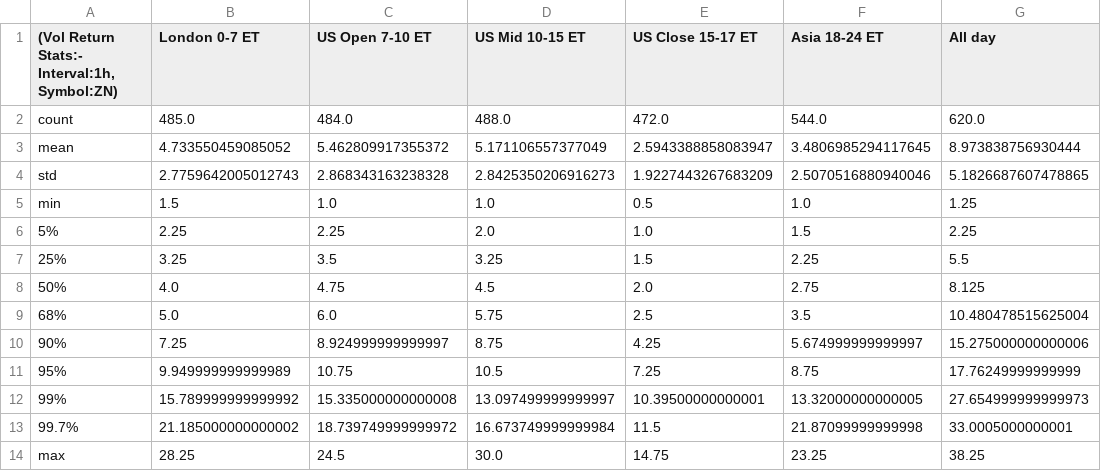
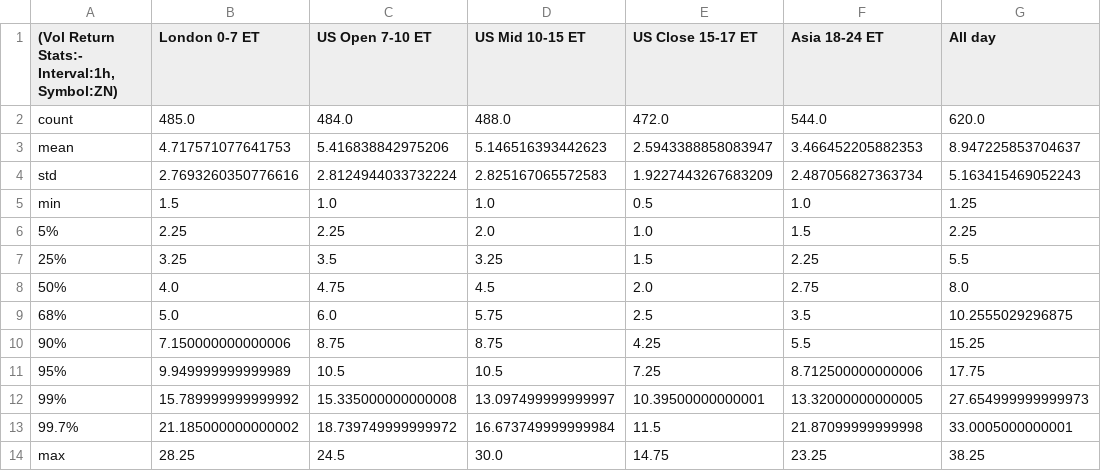
Before and after one commit to Siddhartha-Patolia/DistroDashboard, a CSV file: Intraday_data_files_stats_and_plots_folder/ZN_1h_Volatility_Returns_stats.csv, drawn as a sheet.

```diff
--- a/Intraday_data_files_stats_and_plots_folder/ZN_1h_Volatility_Returns_stats.csv
+++ b/Intraday_data_files_stats_and_plots_folder/ZN_1h_Volatility_Returns_stats.csv
@@ -2,4 +2,4 @@
 count,485.0,484.0,488.0,472.0,544.0,620.0
-mean,4.733550459085052,5.462809917355372,5.171106557377049,2.5943388858083947,3.4806985294117645,8.973838756930444
-std,2.7759642005012743,2.868343163238328,2.8425350206916273,1.9227443267683209,2.5070516880940046,5.1826687607478865
+mean,4.717571077641753,5.416838842975206,5.146516393442623,2.5943388858083947,3.466452205882353,8.947225853704637
+std,2.7693260350776616,2.8124944033732224,2.825167065572583,1.9227443267683209,2.487056827363734,5.163415469052243
 min,1.5,1.0,1.0,0.5,1.0,1.25
@@ -7,6 +7,6 @@ min,1.5,1.0,1.0,0.5,1.0,1.25
 25%,3.25,3.5,3.25,1.5,2.25,5.5
-50%,4.0,4.75,4.5,2.0,2.75,8.125
-68%,5.0,6.0,5.75,2.5,3.5,10.480478515625004
-90%,7.25,8.924999999999997,8.75,4.25,5.674999999999997,15.275000000000006
-95%,9.949999999999989,10.75,10.5,7.25,8.75,17.76249999999999
+50%,4.0,4.75,4.5,2.0,2.75,8.0
+68%,5.0,6.0,5.75,2.5,3.5,10.2555029296875
+90%,7.150000000000006,8.75,8.75,4.25,5.5,15.25
+95%,9.949999999999989,10.5,10.5,7.25,8.712500000000006,17.75
 99%,15.789999999999992,15.335000000000008,13.097499999999997,10.39500000000001,13.32000000000005,27.654999999999973
```
Also changed, not shown: Intraday_data_files_stats_and_plots_folder/All_day_latest_custom_days_Volatility_Returns_1h_ZN.csv, Intraday_data_files_stats_and_plots_folder/Asia_18-24_ET_latest_custom_days_Volatility_Returns_1h_ZN.csv, 32 other files.
